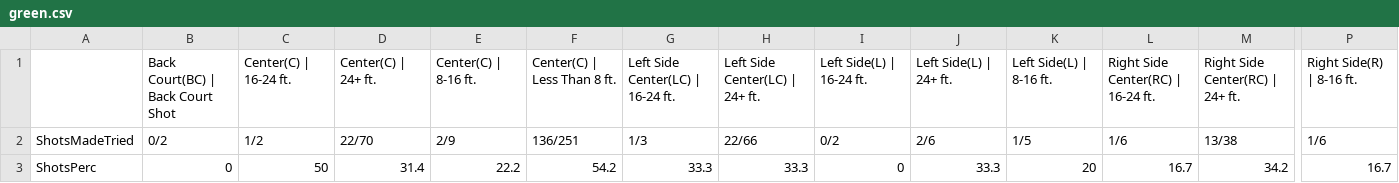
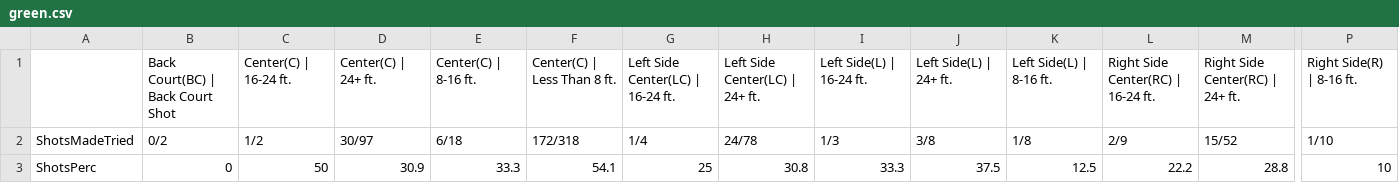
Before and after one commit to jaguirrepeman/NBA, a CSV file: data/green.csv, drawn as a sheet; only a part is shown, gaps mark what is left out; the diff covers the shown part only; the diff names each change by its address in the sheet, - before the commit and + after, or states it on an @@ line.

Commit message:
Update green.csv

```diff
--- a/data/green.csv
+++ b/data/green.csv
-D2: 22/70
+D2: 30/97
-E2: 2/9
+E2: 6/18
-F2: 136/251
+F2: 172/318
-G2: 1/3
+G2: 1/4
-H2: 22/66
+H2: 24/78
-I2: 0/2
+I2: 1/3
-J2: 2/6
+J2: 3/8
-K2: 1/5
+K2: 1/8
-L2: 1/6
+L2: 2/9
-M2: 13/38
+M2: 15/52
-P2: 1/6
+P2: 1/10
-D3: 31.4
+D3: 30.9
-E3: 22.2
+E3: 33.3
-F3: 54.2
+F3: 54.1
-G3: 33.3
+G3: 25
-H3: 33.3
+H3: 30.8
-I3: 0
+I3: 33.3
-J3: 33.3
+J3: 37.5
-K3: 20
+K3: 12.5
-L3: 16.7
+L3: 22.2
-M3: 34.2
+M3: 28.8
-P3: 16.7
+P3: 10
```
Also changed, not shown: 27 edited cells elsewhere in this file.
